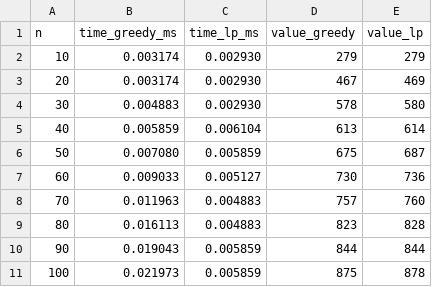
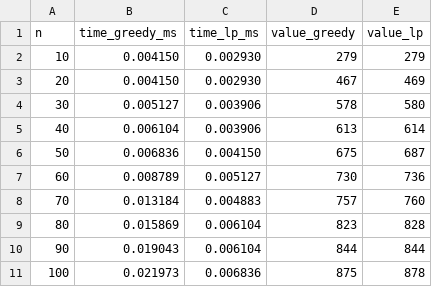
Before and after one commit to TomPERRIN/Mod-lisation-optSyst-mes, a CSV file: results_tp1_fixed_b.csv, drawn as a sheet.

```diff
--- a/results_tp1_fixed_b.csv
+++ b/results_tp1_fixed_b.csv
@@ -1,11 +1,11 @@
 n,time_greedy_ms,time_lp_ms,value_greedy,value_lp
-10,0.003174,0.002930,279,279
-20,0.003174,0.002930,467,469
-30,0.004883,0.002930,578,580
-40,0.005859,0.006104,613,614
-50,0.007080,0.005859,675,687
-60,0.009033,0.005127,730,736
-70,0.011963,0.004883,757,760
-80,0.016113,0.004883,823,828
-90,0.019043,0.005859,844,844
-100,0.021973,0.005859,875,878
+10,0.004150,0.002930,279,279
+20,0.004150,0.002930,467,469
+30,0.005127,0.003906,578,580
+40,0.006104,0.003906,613,614
+50,0.006836,0.004150,675,687
+60,0.008789,0.005127,730,736
+70,0.013184,0.004883,757,760
+80,0.015869,0.006104,823,828
+90,0.019043,0.006104,844,844
+100,0.021973,0.006836,875,878
```
Also changed, not shown: results_tp1_fixed_n.csv, results_tp3_preprocessing.csv, 9 other files.
